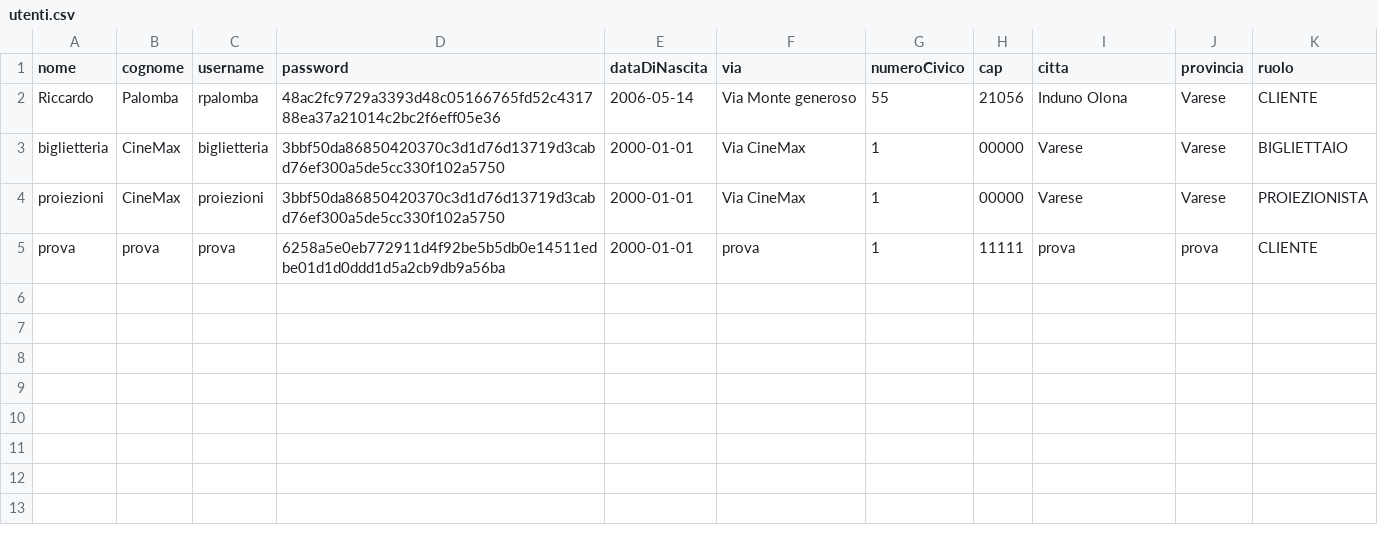
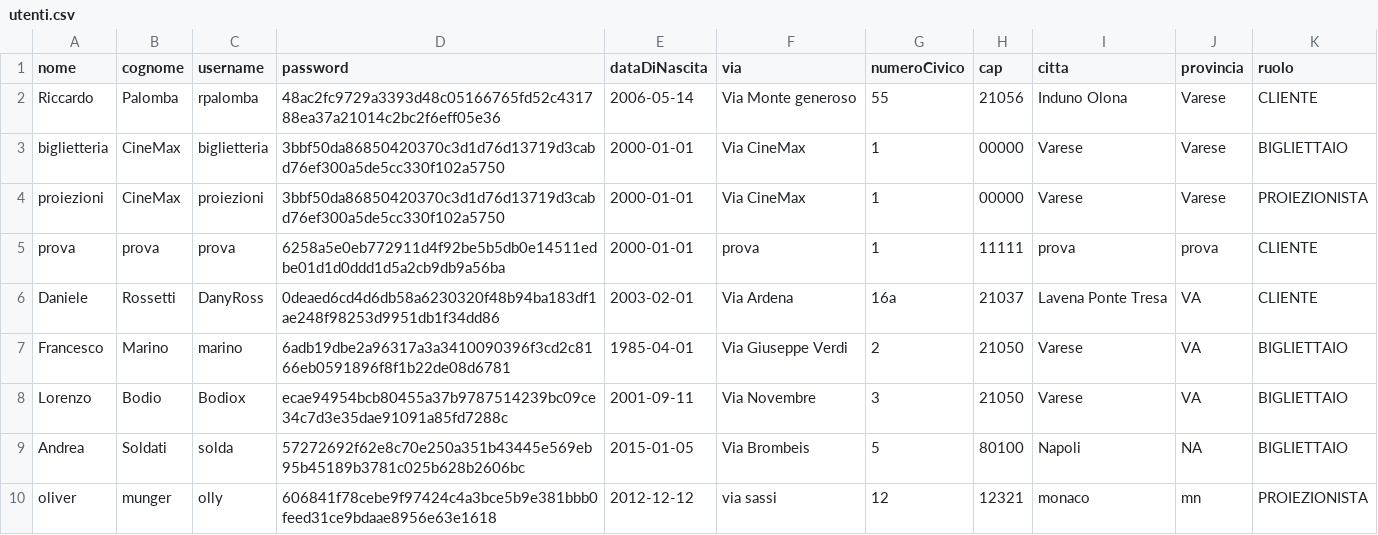
Before and after one commit to ricki14/LabA, a CSV file: data/utenti.csv, drawn as a sheet; the diff names each change by its address in the sheet, - before the commit and + after, or states it on an @@ line.

```diff
--- a/data/utenti.csv
+++ b/data/utenti.csv
+row 6: Daniele | Rossetti | DanyRoss | 0deaed6cd4d6db58a6230320f48b94ba183df1ae248f98253d9951db1f34dd86 | 2003-02-01 | Via Ardena | 16a | 21037 | Lavena Ponte Tresa | VA | CLIENTE
+row 7: Francesco | Marino | marino | 6adb19dbe2a96317a3a3410090396f3cd2c8166eb0591896f8f1b22de08d6781 | 1985-04-01 | Via Giuseppe Verdi | 2 | 21050 | Varese | VA | BIGLIETTAIO
+row 8: Lorenzo | Bodio | Bodiox | ecae94954bcb80455a37b9787514239bc09ce34c7d3e35dae91091a85fd7288c | 2001-09-11 | Via Novembre | 3 | 21050 | Varese | VA | BIGLIETTAIO
+row 9: Andrea | Soldati | solda | 57272692f62e8c70e250a351b43445e569eb95b45189b3781c025b628b2606bc | 2015-01-05 | Via Brombeis | 5 | 80100 | Napoli | NA | BIGLIETTAIO
+row 10: oliver | munger | olly | 606841f78cebe9f97424c4a3bce5b9e381bbb0feed31ce9bdaae8956e63e1618 | 2012-12-12 | via sassi | 12 | 12321 | monaco | mn | PROIEZIONISTA
```
Also changed, not shown: data/prenotazioni.csv, 3 other files.
